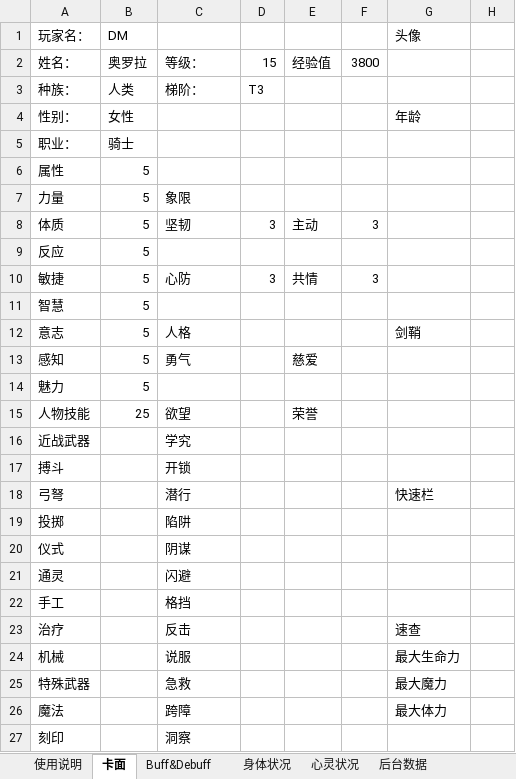
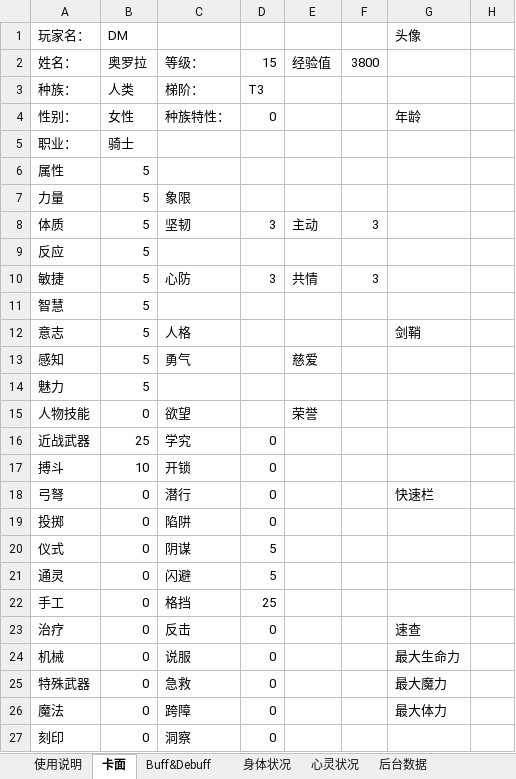
Before and after one commit to mie001/Crisom-dungeon, an Excel workbook: 深红地牢2期模板.xlsx, sheet 卡面, drawn as a sheet; only a part is shown; values as stored, in another font and other column widths than the file's, no borders; conditional formats not drawn; the diff names each change by its address in the sheet, - before the commit and + after, or states it on an @@ line.

```diff
--- a/深红地牢2期模板.xlsx (sheet 卡面)
+++ b/深红地牢2期模板.xlsx (sheet 卡面)
-C4: (empty)
+C4: 种族特性：
-D4: (empty)
+D4: 0
-B15 (DM): 25
+B15 (DM): 0
-B16 (DM): (empty)
+B16 (DM): 25
-D16:D19: (empty)
+D16:D19: 0
-B17 (DM): (empty)
+B17 (DM): 10
-B18:B27 (DM): (empty)
+B18:B27 (DM): 0
-D20:D21: (empty)
+D20:D21: 5
-D22: (empty)
+D22: 25
-D23:D27: (empty)
+D23:D27: 0
```
